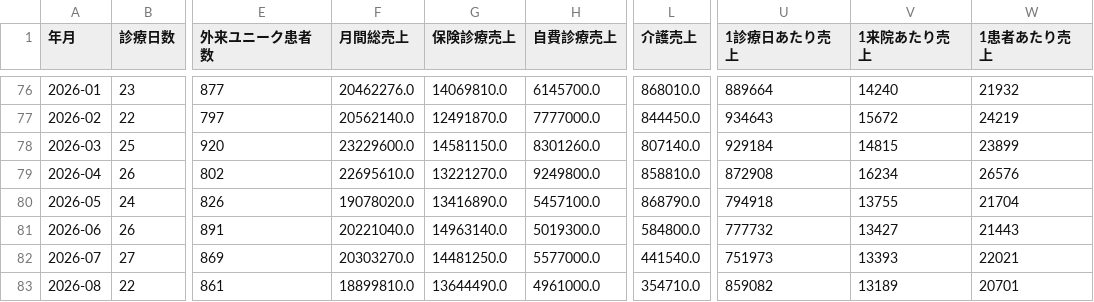
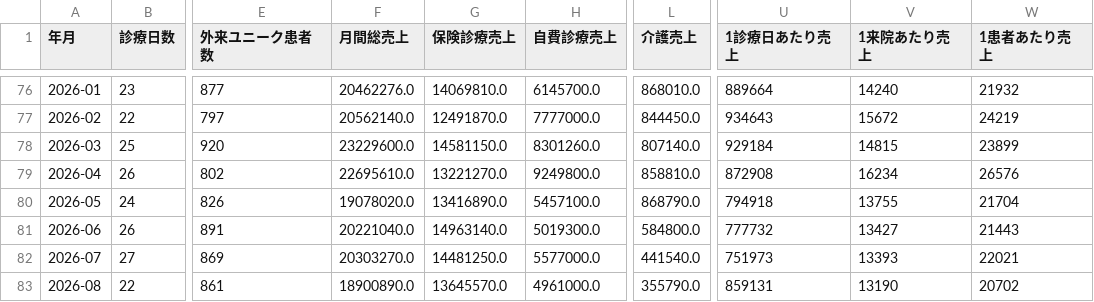
Before and after one commit to MDCJimu/mdc-forecast-viewer, a CSV file: data/history/monthly_actuals.csv, drawn as a sheet; only a part is shown, gaps mark what is left out; the diff names each change by its address in the sheet, - before the commit and + after, or states it on an @@ line.

Commit message:
Refresh monthly actuals after 2026-09-12 publish

```diff
--- a/data/history/monthly_actuals.csv
+++ b/data/history/monthly_actuals.csv
-F83 (月間総売上): 18899810.0
+F83 (月間総売上): 18900890.0
-G83 (保険診療売上): 13644490.0
+G83 (保険診療売上): 13645570.0
-L83 (介護売上): 354710.0
+L83 (介護売上): 355790.0
-U83 (1診療日あたり売上): 859082
+U83 (1診療日あたり売上): 859131
-V83 (1来院あたり売上): 13189
+V83 (1来院あたり売上): 13190
-W83 (1患者あたり売上): 20701
+W83 (1患者あたり売上): 20702
```
Also changed, not shown: data/history/portfolio_monthly.csv, 4 other files.
